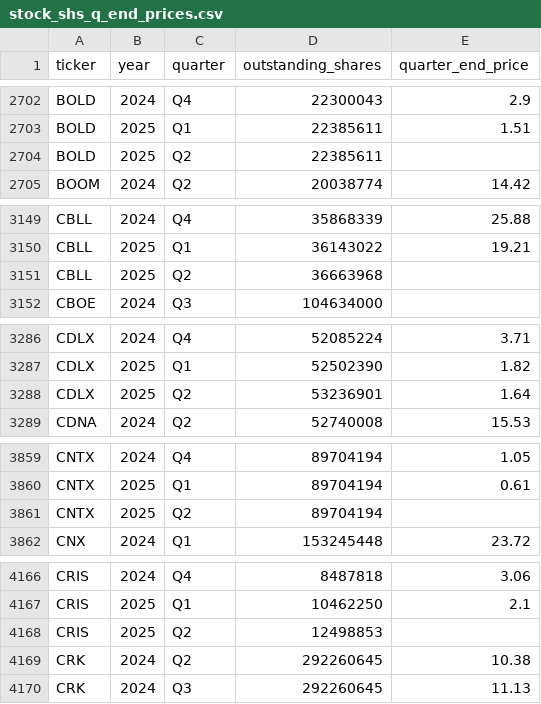
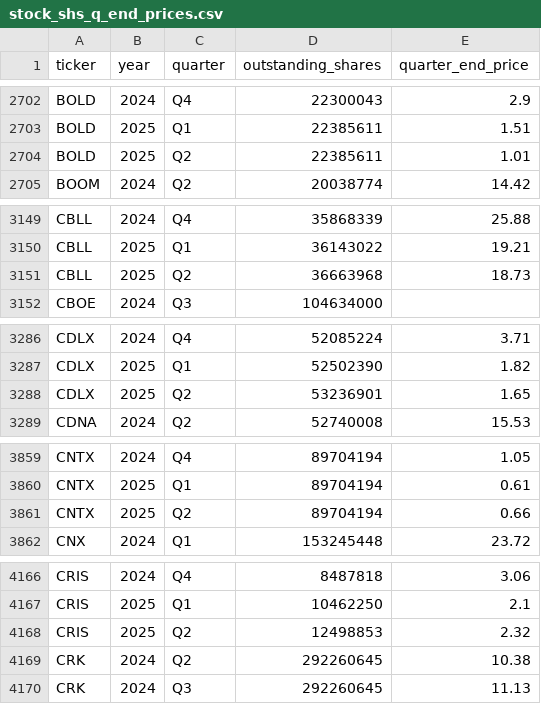
Before and after one commit to andreiCiocirlan/quarterly_holdings, a CSV file: data/sources/stock_shs_q_end_prices.csv, drawn as a sheet; only a part is shown, gaps mark what is left out; the diff covers the shown part only.

```diff
--- a/data/sources/stock_shs_q_end_prices.csv
+++ b/data/sources/stock_shs_q_end_prices.csv
@@ -2703,3 +2703,3 @@ BOLD,2024,Q4,22300043,2.9
 BOLD,2025,Q1,22385611,1.51
-BOLD,2025,Q2,22385611,
+BOLD,2025,Q2,22385611,1.01
 BOOM,2024,Q2,20038774,14.42
@@ -3150,3 +3150,3 @@ CBLL,2024,Q4,35868339,25.88
 CBLL,2025,Q1,36143022,19.21
-CBLL,2025,Q2,36663968,
+CBLL,2025,Q2,36663968,18.73
 CBOE,2024,Q3,104634000,
@@ -3287,3 +3287,3 @@ CDLX,2024,Q4,52085224,3.71
 CDLX,2025,Q1,52502390,1.82
-CDLX,2025,Q2,53236901,1.64
+CDLX,2025,Q2,53236901,1.65
 CDNA,2024,Q2,52740008,15.53
@@ -3860,3 +3860,3 @@ CNTX,2024,Q4,89704194,1.05
 CNTX,2025,Q1,89704194,0.61
-CNTX,2025,Q2,89704194,
+CNTX,2025,Q2,89704194,0.66
 CNX,2024,Q1,153245448,23.72
@@ -4167,3 +4167,3 @@ CRIS,2024,Q4,8487818,3.06
 CRIS,2025,Q1,10462250,2.1
-CRIS,2025,Q2,12498853,
+CRIS,2025,Q2,12498853,2.32
 CRK,2024,Q2,292260645,10.38
```
Also changed, not shown: 23 edited cells elsewhere in this file.
